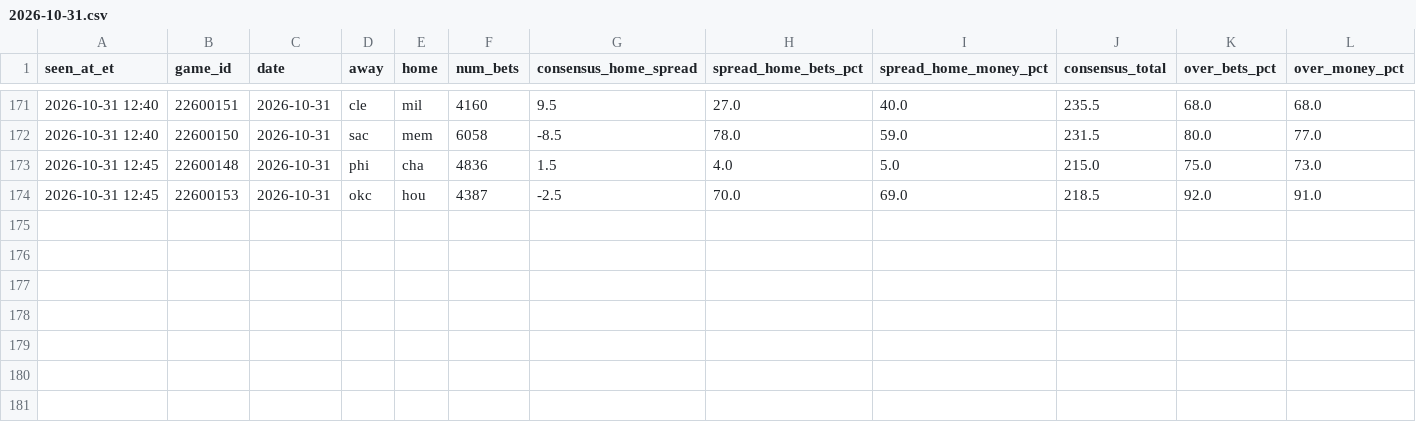
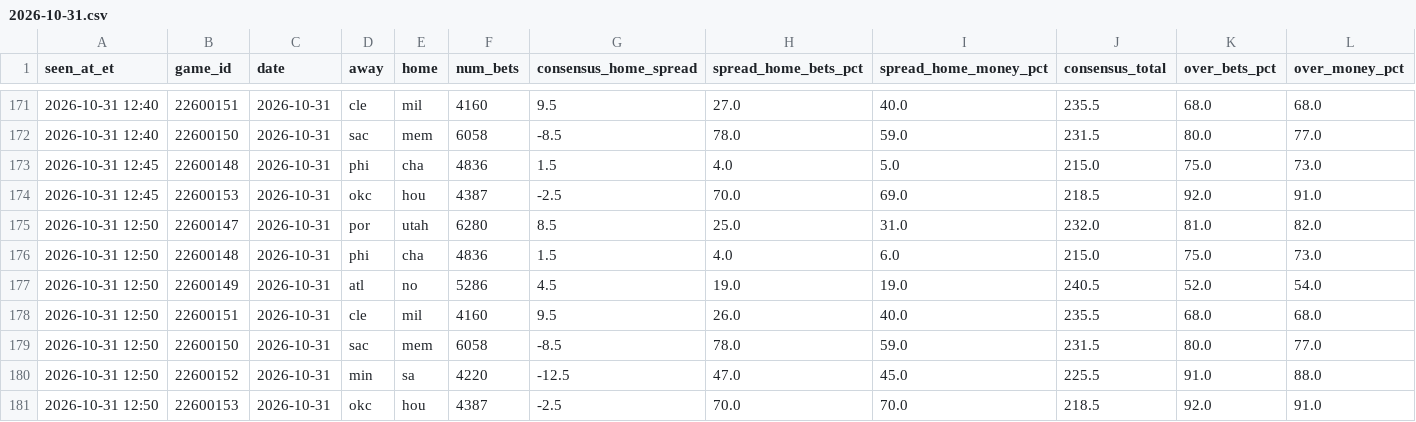
Before and after one commit to JeffreyD24/nba-mixed-model, a CSV file: research/splits/2026-10-31.csv, drawn as a sheet; only a part is shown, gaps mark what is left out; rows hold the shown columns only; the diff names each change by its address in the sheet, - before the commit and + after, or states it on an @@ line.

```diff
--- a/research/splits/2026-10-31.csv
+++ b/research/splits/2026-10-31.csv
+row 175: 2026-10-31 12:50 | 22600147 | 2026-10-31 | por | utah | 6280 | 8.5 | 25.0 | 31.0 | 232.0 | 81.0 | 82.0
+row 176: 2026-10-31 12:50 | 22600148 | 2026-10-31 | phi | cha | 4836 | 1.5 | 4.0 | 6.0 | 215.0 | 75.0 | 73.0
+row 177: 2026-10-31 12:50 | 22600149 | 2026-10-31 | atl | no | 5286 | 4.5 | 19.0 | 19.0 | 240.5 | 52.0 | 54.0
+row 178: 2026-10-31 12:50 | 22600151 | 2026-10-31 | cle | mil | 4160 | 9.5 | 26.0 | 40.0 | 235.5 | 68.0 | 68.0
+row 179: 2026-10-31 12:50 | 22600150 | 2026-10-31 | sac | mem | 6058 | -8.5 | 78.0 | 59.0 | 231.5 | 80.0 | 77.0
+row 180: 2026-10-31 12:50 | 22600152 | 2026-10-31 | min | sa | 4220 | -12.5 | 47.0 | 45.0 | 225.5 | 91.0 | 88.0
+row 181: 2026-10-31 12:50 | 22600153 | 2026-10-31 | okc | hou | 4387 | -2.5 | 70.0 | 70.0 | 218.5 | 92.0 | 91.0
```
Also changed, not shown: research/books/2026-10-31.csv, research/check_log.csv, 3 other files.
